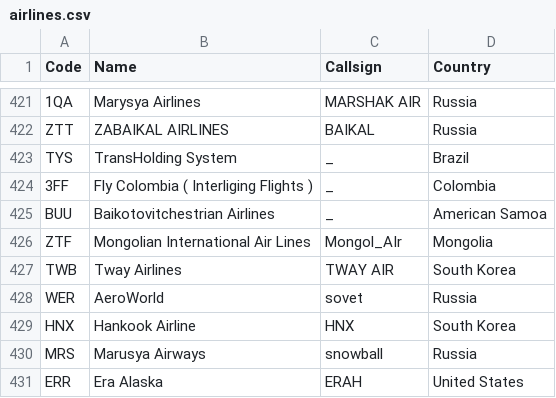
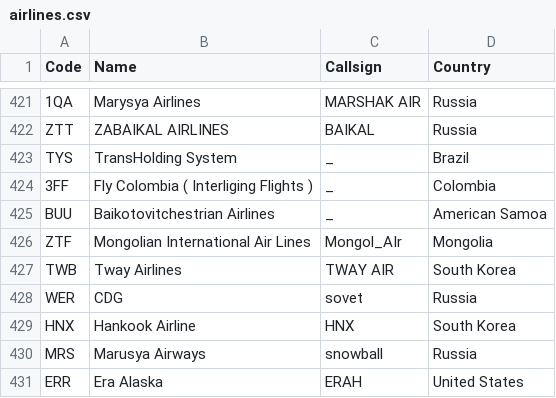
Before and after one commit to jv36/flightsystem, a CSV file: csv/airlines.csv, drawn as a sheet; only a part is shown, gaps mark what is left out.

```diff
--- a/csv/airlines.csv
+++ b/csv/airlines.csv
@@ -427,3 +427,3 @@ ZTF,Mongolian International Air Lines ,Mongol_AIr ,Mongolia
 TWB,Tway Airlines,TWAY AIR,South Korea
-WER,AeroWorld ,sovet,Russia
+WER,CDG,sovet,Russia
 HNX,Hankook Airline,HNX,South Korea
```
Also changed, not shown: 2 other files.
